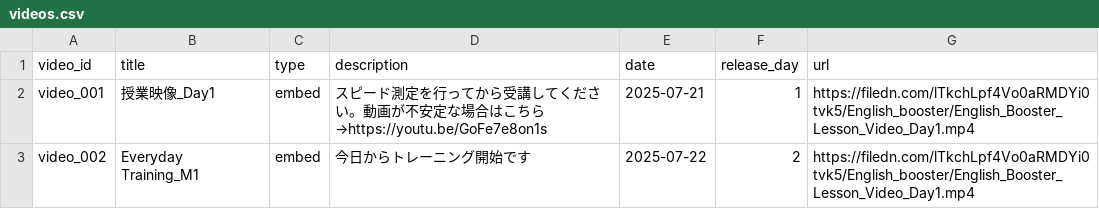
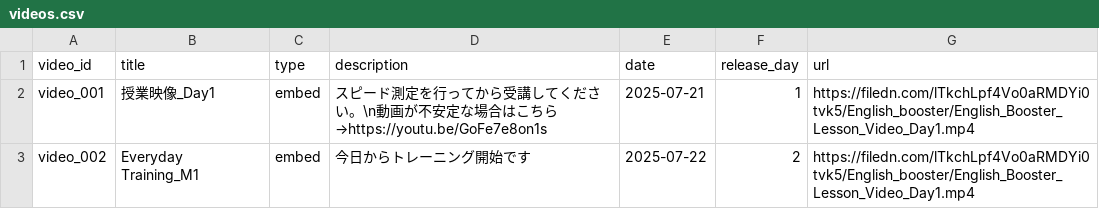
Before and after one commit to boost-ogawa/english-booster, a CSV file: videos.csv, drawn as a sheet.

Commit message:
Add video

```diff
--- a/videos.csv
+++ b/videos.csv
@@ -1,3 +1,3 @@
 video_id,title,type,description,date,release_day,url
-video_001,授業映像_Day1,embed,スピード測定を行ってから受講してください。動画が不安定な場合はこちら→https://youtu.be/GoFe7e8on1s,2025-07-21,1,https://filedn.com/lTkchLpf4Vo0aRMDYi0tvk5/English_booster/English_Booster_Lesson_Video_Day1.mp4
+video_001,授業映像_Day1,embed,スピード測定を行ってから受講してください。\n動画が不安定な場合はこちら→https://youtu.be/GoFe7e8on1s,2025-07-21,1,https://filedn.com/lTkchLpf4Vo0aRMDYi0tvk5/English_booster/English_Booster_Lesson_Video_Day1.mp4
 video_002,Everyday Training_M1,embed,今日からトレーニング開始です,2025-07-22,2,https://filedn.com/lTkchLpf4Vo0aRMDYi0tvk5/English_booster/English_Booster_Lesson_Video_Day1.mp4
```
